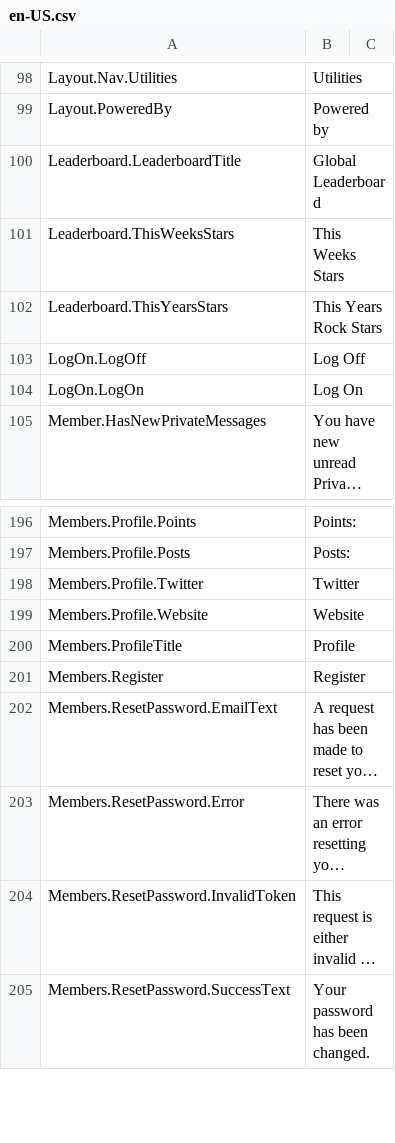
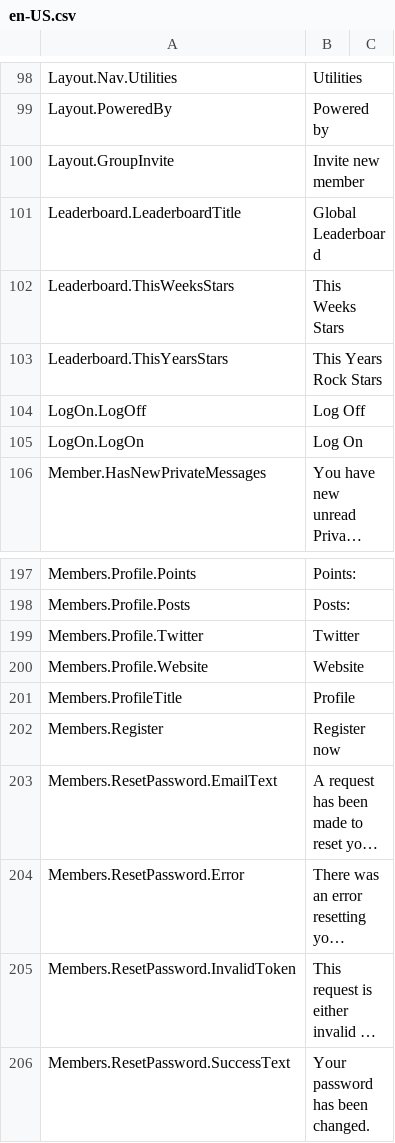
Before and after one commit to nhsengland/futurenhs, a CSV file: MVCForum.Website/Installer/en-US.csv, drawn as a sheet; only a part is shown, gaps mark what is left out; long unchanged cells end in …; addresses are those after the commit; the diff names each change by its address in the sheet, - before the commit and + after, or states it on an @@ line.

```diff
--- a/MVCForum.Website/Installer/en-US.csv
+++ b/MVCForum.Website/Installer/en-US.csv
+row 100: Layout.GroupInvite | Invite new member
-B202: Register
+B202: Register now
```
Also changed, not shown: MVCForum.Website/Installer/en-GB.csv, 54 other files.
